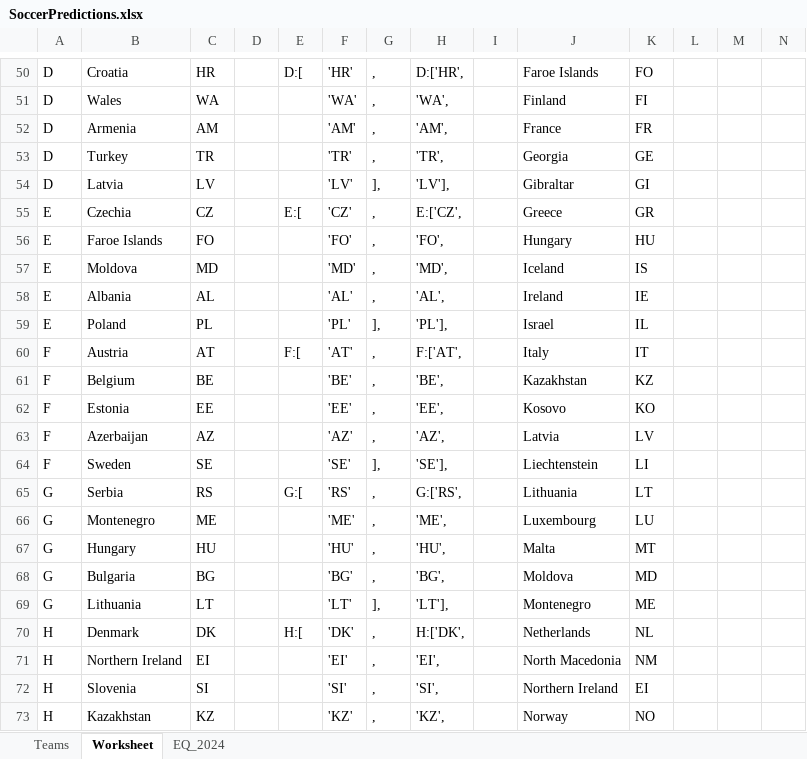
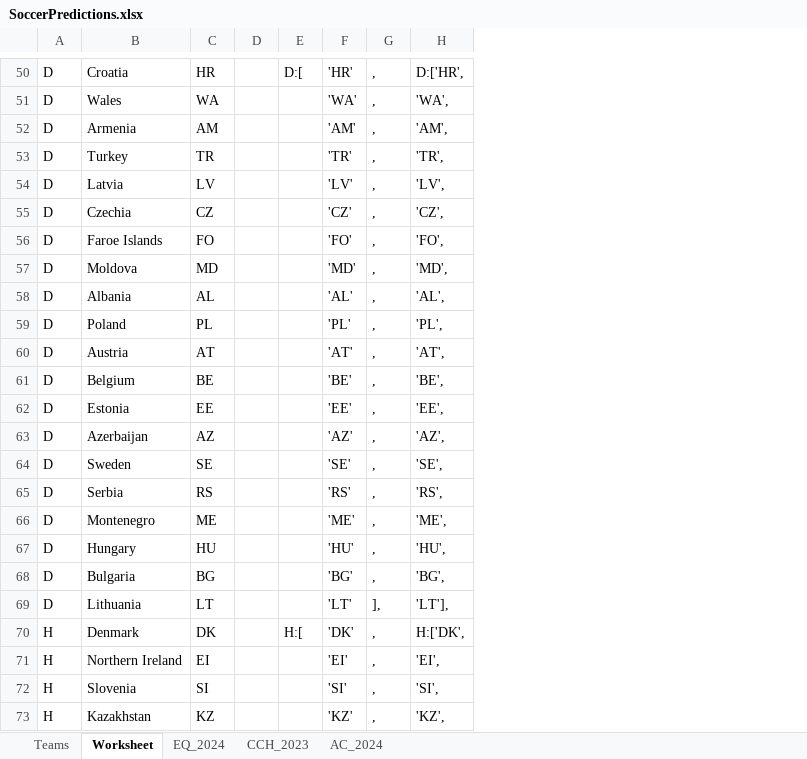
Before and after one commit to heshammourad/soccer-predictions, an Excel workbook: SoccerPredictions.xlsx, sheet Worksheet, drawn as a sheet; only a part is shown, gaps mark what is left out; values as stored, in another font and other column widths than the file's, no borders; the diff covers the shown part only; the diff names each change by its address in the sheet, - before the commit and + after, or states it on an @@ line.

```diff
--- a/SoccerPredictions.xlsx (sheet Worksheet)
+++ b/SoccerPredictions.xlsx (sheet Worksheet)
+sheet tab: CCH_2023
+sheet tab: AC_2024
-column I, empty
-column J, rows 50-73: Faroe Islands | Finland | France | Georgia | Gibraltar | Greece | Hungary | Iceland | Ireland | Israel | Italy | Kazakhstan | Kosovo | Latvia | Liechtenstein | Lithuania | Luxembourg | Malta | Moldova | Montenegro | Netherlands | North Macedonia | Northern Ireland | Norway
-column K, rows 50-73: FO | FI | FR | GE | GI | GR | HU | IS | IE | IL | IT | KZ | KO | LV | LI | LT | LU | MT | MD | ME | NL | NM | EI | NO
-column L, empty
-column M, empty
-column N, empty
-G54: ],
+G54: ,
-H54: 'LV'],
+H54: 'LV',
-A55:A59: E
+A55:A59: D
-E55: E:[
+E55: (empty)
-H55: E:['CZ',
+H55: 'CZ',
-G59: ],
+G59: ,
-H59: 'PL'],
+H59: 'PL',
-A60:A64: F
+A60:A64: D
-E60: F:[
+E60: (empty)
-H60: F:['AT',
+H60: 'AT',
-G64: ],
+G64: ,
-H64: 'SE'],
+H64: 'SE',
-A65:A69: G
+A65:A69: D
-E65: G:[
+E65: (empty)
-H65: G:['RS',
+H65: 'RS',
```
Also changed, not shown: 164 edited cells elsewhere in this sheet, sheet EQ_2024, 12 other files.
